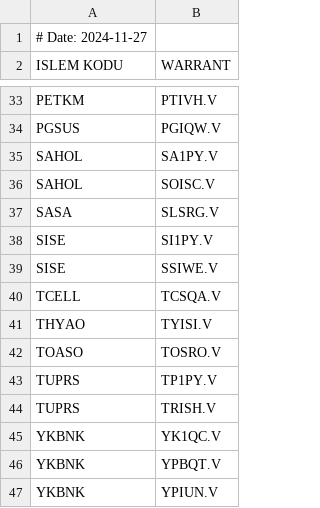
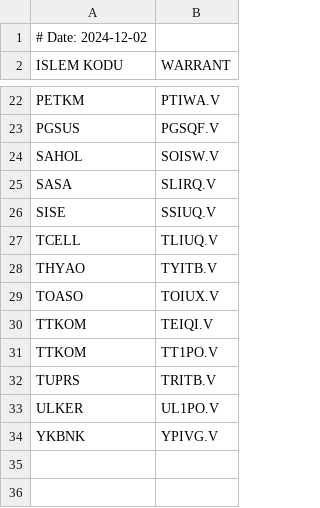
Before and after one commit to aliosmanbeker/streamlit_app, a CSV file: EOD/BULTEN/highest_strike_price.csv, drawn as a sheet; only a part is shown, gaps mark what is left out; removed rows and columns are numbered as before the commit, all else as after; the diff covers the shown part only; the diff names each change by its address in the sheet, - before the commit and + after, or states it on an @@ line.

```diff
--- a/EOD/BULTEN/highest_strike_price.csv
+++ b/EOD/BULTEN/highest_strike_price.csv
-A1 (ISLEM KODU): # Date: 2024-11-27
+A1 (ISLEM KODU): # Date: 2024-12-02
-B22 (WARRANT): PTIVH.V
+B22 (WARRANT): PTIWA.V
-B23 (WARRANT): PGIQW.V
+B23 (WARRANT): PGSQF.V
-row 35: SAHOL | SA1PY.V
-B24 (WARRANT): SOISC.V
+B24 (WARRANT): SOISW.V
-B25 (WARRANT): SLSRG.V
+B25 (WARRANT): SLIRQ.V
-row 38: SISE | SI1PY.V
-B26 (WARRANT): SSIWE.V
+B26 (WARRANT): SSIUQ.V
-B27 (WARRANT): TCSQA.V
+B27 (WARRANT): TLIUQ.V
-B28 (WARRANT): TYISI.V
+B28 (WARRANT): TYITB.V
-B29 (WARRANT): TOSRO.V
+B29 (WARRANT): TOIUX.V
-row 43: TUPRS | TP1PY.V
+row 30: TTKOM | TEIQI.V
+row 31: TTKOM | TT1PO.V
-B32 (WARRANT): TRISH.V
+B32 (WARRANT): TRITB.V
-row 45: YKBNK | YK1QC.V
-row 46: YKBNK | YPBQT.V
+row 33: ULKER | UL1PO.V
-B34 (WARRANT): YPIUN.V
+B34 (WARRANT): YPIVG.V
```
Also changed, not shown: 1 added row, 12 removed rows and 18 edited cells elsewhere in this file, EOD/BULTEN/spot_list.csv, EOD/BULTEN/warrant_list.csv, 3 other files.
